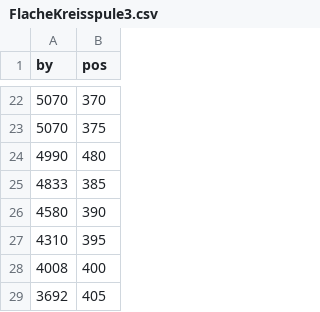
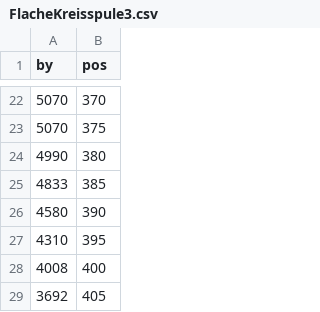
Before and after one commit to fynn-l-k/Grundpraktikum-1, a CSV file: Versuch_E7/data/FlacheKreisspule3.csv, drawn as a sheet; only a part is shown, gaps mark what is left out.

Commit message:
Daten gefixxed, ei Punkt war an der falschen position

```diff
--- a/Versuch_E7/data/FlacheKreisspule3.csv
+++ b/Versuch_E7/data/FlacheKreisspule3.csv
@@ -23,3 +23,3 @@
 5070,	375
-4990,	480
+4990,	380
 4833,	385
```
